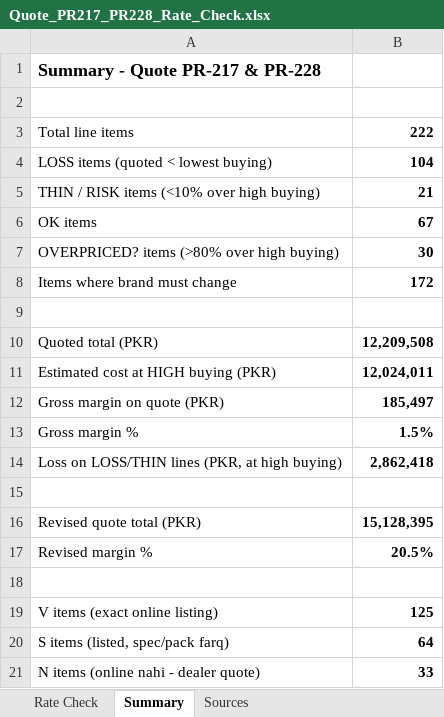
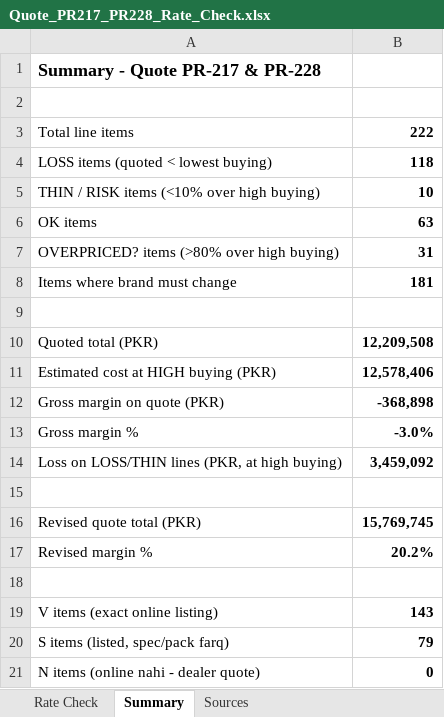
Before and after one commit to zidanefinance-bot/hassan, an Excel workbook: quotes/PR-217-228/Quote_PR217_PR228_Rate_Check.xlsx, sheet Summary, drawn as a sheet; values as stored, in another font and other column widths than the file's, no borders; the diff names each change by its address in the sheet, - before the commit and + after, or states it on an @@ line.

```diff
--- a/quotes/PR-217-228/Quote_PR217_PR228_Rate_Check.xlsx (sheet Summary)
+++ b/quotes/PR-217-228/Quote_PR217_PR228_Rate_Check.xlsx (sheet Summary)
-B4: 104
+B4: 118
-B5: 21
+B5: 10
-B6: 67
+B6: 63
-B7: 30
+B7: 31
-B8: 172
+B8: 181
-B11: 12,024,011
+B11: 12,578,406
-B12: 185,497
+B12: -368,898
-B13: 1.5%
+B13: -3.0%
-B14: 2,862,418
+B14: 3,459,092
-B16: 15,128,395
+B16: 15,769,745
-B17: 20.5%
+B17: 20.2%
-B19: 125
+B19: 143
-B20: 64
+B20: 79
-B21: 33
+B21: 0
```
Also changed, not shown: sheet Rate Check, quotes/PR-217-228/RFQ_PR217_PR228.xlsx, quotes/PR-217-228/Rates_Needed_PR217_PR228.xlsx, 5 other files.
